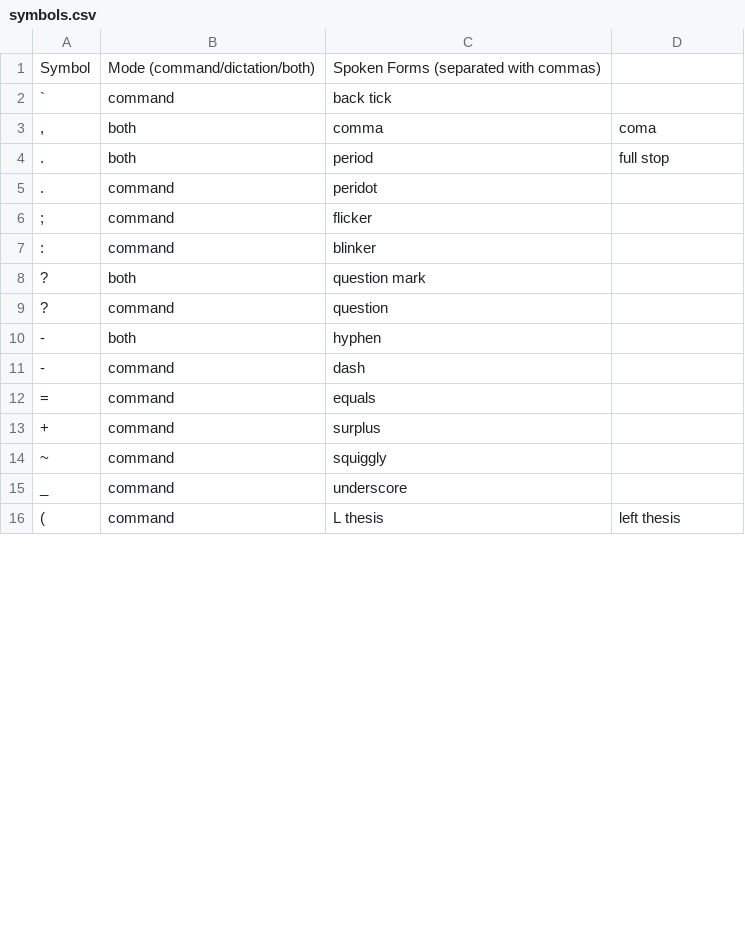
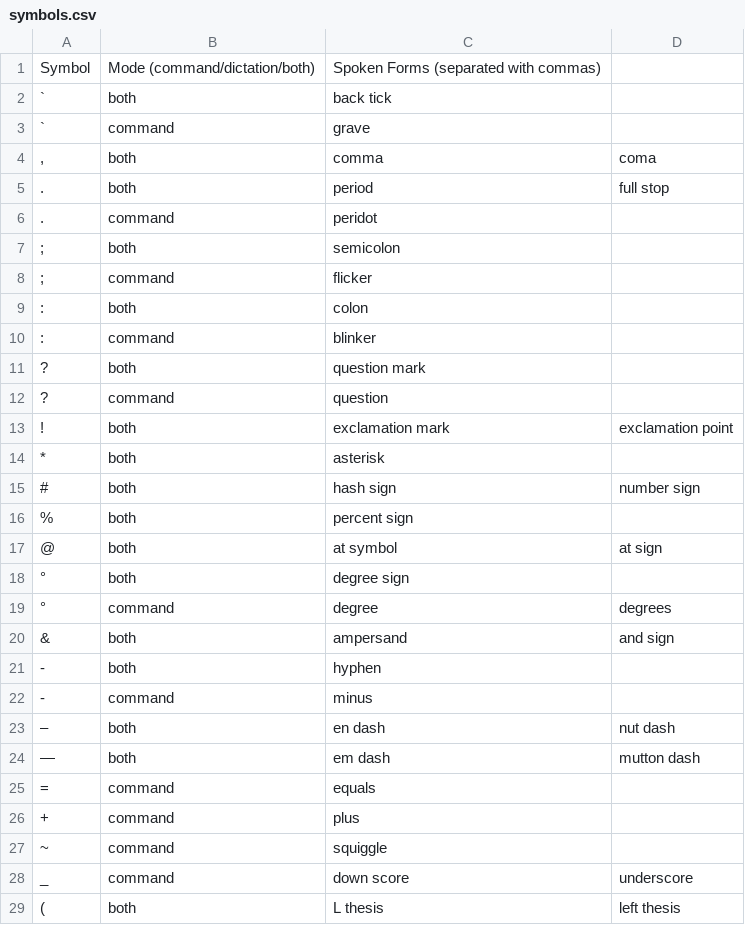
Before and after one commit to cerealXDD/talon-community, a CSV file: settings/symbols.csv, drawn as a sheet; only a part is shown; the diff covers the shown part only.

```diff
--- a/settings/symbols.csv
+++ b/settings/symbols.csv
@@ -1,3 +1,4 @@
 Symbol,Mode (command/dictation/both),Spoken Forms (separated with commas)
-`,command,back tick
+`,both,back tick
+`,command,grave
 ",",both,comma,coma
@@ -5,3 +6,5 @@ Symbol,Mode (command/dictation/both),Spoken Forms (separated with commas)
 .,command,peridot
+;,both,semicolon
 ;,command,flicker
+:,both,colon
 :,command,blinker
@@ -9,8 +12,18 @@ Symbol,Mode (command/dictation/both),Spoken Forms (separated with commas)
 ?,command,question
+!,both,exclamation mark,exclamation point
+*,both,asterisk
+#,both,hash sign,number sign
+%,both,percent sign
+@,both,at symbol,at sign
+°,both,degree sign
+°,command,degree,degrees
+&,both,ampersand,and sign
 -,both,hyphen
--,command,dash
+-,command,minus
+–,both,en dash,nut dash
+—,both,em dash,mutton dash
 =,command,equals
-+,command,surplus
-~,command,squiggly
-_,command,underscore
-(,command,L thesis,left thesis
++,command,plus
+~,command,squiggle
+_,command,down score,underscore
+(,both,L thesis,left thesis
```
Also changed, not shown: 4 added rows, 1 removed row and 5 edited cells elsewhere in this file, 1 other file.
